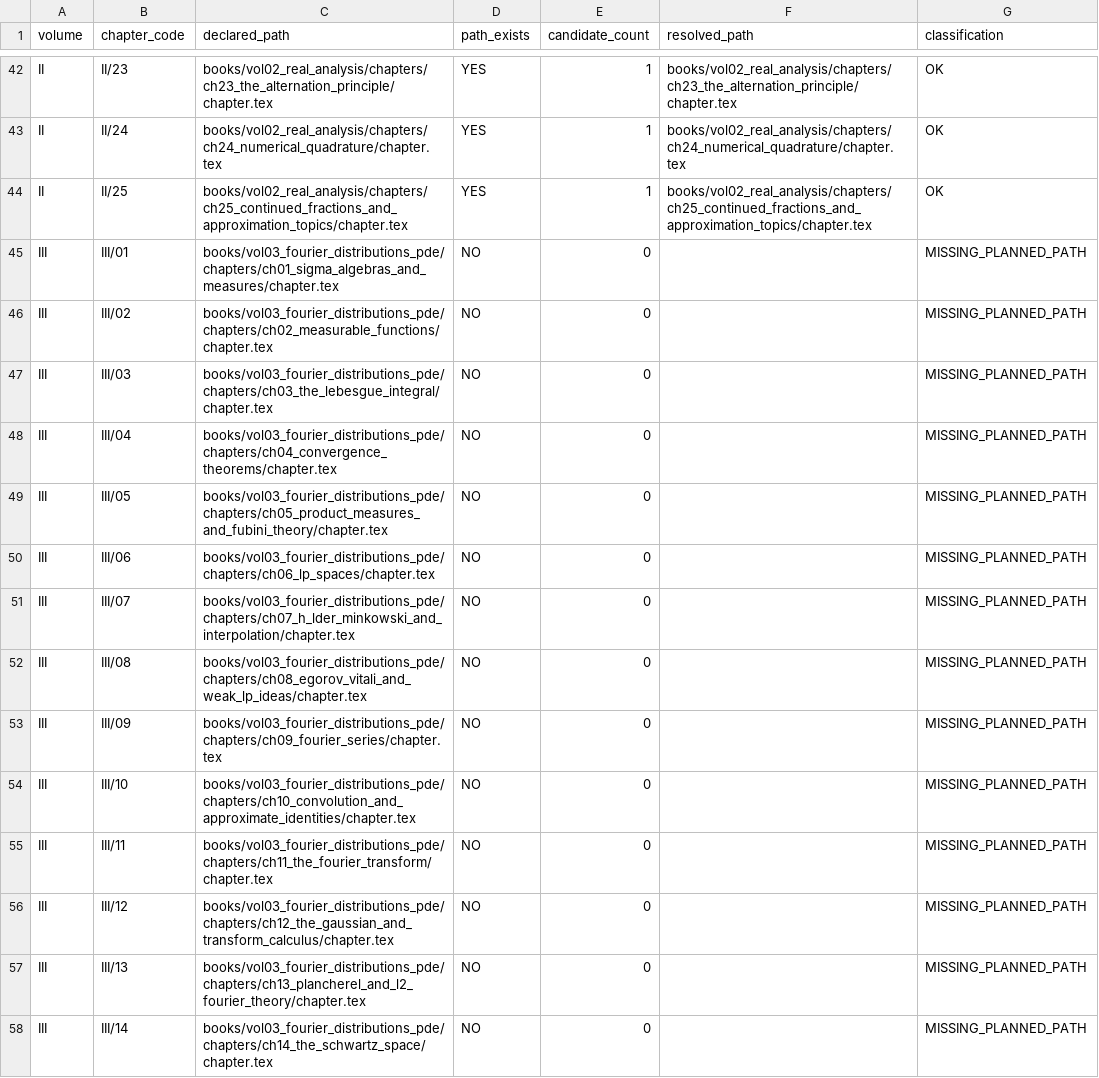
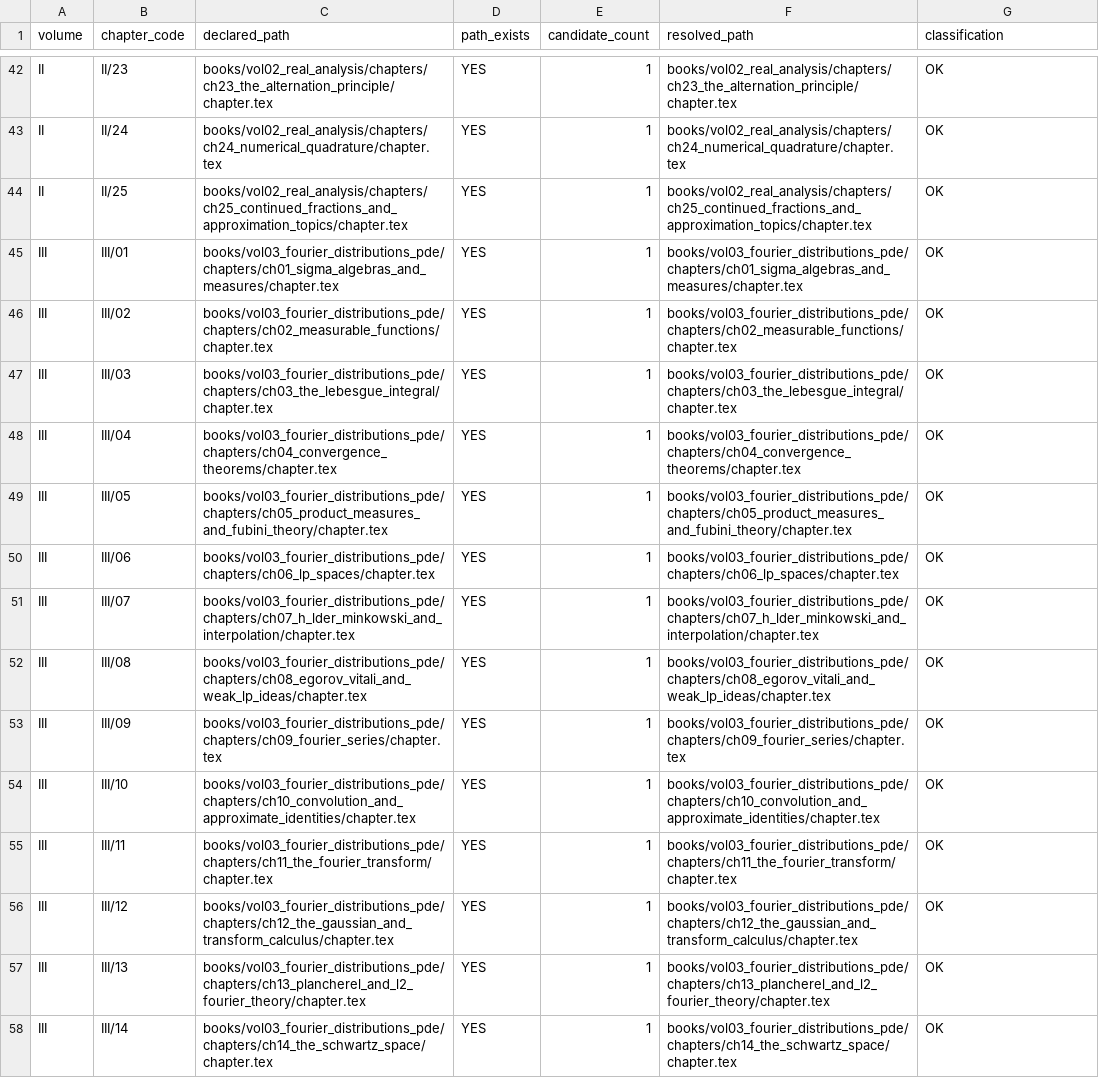
Before and after one commit to expert10000/math, a TSV file: reports/series/GLOBAL_CANONICAL_PATH_AUDIT.tsv, drawn as a sheet; only a part is shown, gaps mark what is left out; the diff covers the shown part only.

Commit message:
vol03: reconstruct III/23-III/28 and freeze Fourier Analysis Distributions and PDE

```diff
--- a/reports/series/GLOBAL_CANONICAL_PATH_AUDIT.tsv
+++ b/reports/series/GLOBAL_CANONICAL_PATH_AUDIT.tsv
@@ -44,15 +44,15 @@ II	II/24	books/vol02_real_analysis/chapters/ch24_numerical_quadrature/chapter.te
 II	II/25	books/vol02_real_analysis/chapters/ch25_continued_fractions_and_approximation_topics/chapter.tex	YES	1	books/vol02_real_analysis/chapters/ch25_continued_fractions_and_approximation_topics/chapter.tex	OK
-III	III/01	books/vol03_fourier_distributions_pde/chapters/ch01_sigma_algebras_and_measures/chapter.tex	NO	0		MISSING_PLANNED_PATH
-III	III/02	books/vol03_fourier_distributions_pde/chapters/ch02_measurable_functions/chapter.tex	NO	0		MISSING_PLANNED_PATH
-III	III/03	books/vol03_fourier_distributions_pde/chapters/ch03_the_lebesgue_integral/chapter.tex	NO	0		MISSING_PLANNED_PATH
-III	III/04	books/vol03_fourier_distributions_pde/chapters/ch04_convergence_theorems/chapter.tex	NO	0		MISSING_PLANNED_PATH
-III	III/05	books/vol03_fourier_distributions_pde/chapters/ch05_product_measures_and_fubini_theory/chapter.tex	NO	0		MISSING_PLANNED_PATH
-III	III/06	books/vol03_fourier_distributions_pde/chapters/ch06_lp_spaces/chapter.tex	NO	0		MISSING_PLANNED_PATH
-III	III/07	books/vol03_fourier_distributions_pde/chapters/ch07_h_lder_minkowski_and_interpolation/chapter.tex	NO	0		MISSING_PLANNED_PATH
-III	III/08	books/vol03_fourier_distributions_pde/chapters/ch08_egorov_vitali_and_weak_lp_ideas/chapter.tex	NO	0		MISSING_PLANNED_PATH
-III	III/09	books/vol03_fourier_distributions_pde/chapters/ch09_fourier_series/chapter.tex	NO	0		MISSING_PLANNED_PATH
-III	III/10	books/vol03_fourier_distributions_pde/chapters/ch10_convolution_and_approximate_identities/chapter.tex	NO	0		MISSING_PLANNED_PATH
-III	III/11	books/vol03_fourier_distributions_pde/chapters/ch11_the_fourier_transform/chapter.tex	NO	0		MISSING_PLANNED_PATH
-III	III/12	books/vol03_fourier_distributions_pde/chapters/ch12_the_gaussian_and_transform_calculus/chapter.tex	NO	0		MISSING_PLANNED_PATH
-III	III/13	books/vol03_fourier_distributions_pde/chapters/ch13_plancherel_and_l2_fourier_theory/chapter.tex	NO	0		MISSING_PLANNED_PATH
-III	III/14	books/vol03_fourier_distributions_pde/chapters/ch14_the_schwartz_space/chapter.tex	NO	0		MISSING_PLANNED_PATH
+III	III/01	books/vol03_fourier_distributions_pde/chapters/ch01_sigma_algebras_and_measures/chapter.tex	YES	1	books/vol03_fourier_distributions_pde/chapters/ch01_sigma_algebras_and_measures/chapter.tex	OK
+III	III/02	books/vol03_fourier_distributions_pde/chapters/ch02_measurable_functions/chapter.tex	YES	1	books/vol03_fourier_distributions_pde/chapters/ch02_measurable_functions/chapter.tex	OK
+III	III/03	books/vol03_fourier_distributions_pde/chapters/ch03_the_lebesgue_integral/chapter.tex	YES	1	books/vol03_fourier_distributions_pde/chapters/ch03_the_lebesgue_integral/chapter.tex	OK
+III	III/04	books/vol03_fourier_distributions_pde/chapters/ch04_convergence_theorems/chapter.tex	YES	1	books/vol03_fourier_distributions_pde/chapters/ch04_convergence_theorems/chapter.tex	OK
+III	III/05	books/vol03_fourier_distributions_pde/chapters/ch05_product_measures_and_fubini_theory/chapter.tex	YES	1	books/vol03_fourier_distributions_pde/chapters/ch05_product_measures_and_fubini_theory/chapter.tex	OK
+III	III/06	books/vol03_fourier_distributions_pde/chapters/ch06_lp_spaces/chapter.tex	YES	1	books/vol03_fourier_distributions_pde/chapters/ch06_lp_spaces/chapter.tex	OK
+III	III/07	books/vol03_fourier_distributions_pde/chapters/ch07_h_lder_minkowski_and_interpolation/chapter.tex	YES	1	books/vol03_fourier_distributions_pde/chapters/ch07_h_lder_minkowski_and_interpolation/chapter.tex	OK
+III	III/08	books/vol03_fourier_distributions_pde/chapters/ch08_egorov_vitali_and_weak_lp_ideas/chapter.tex	YES	1	books/vol03_fourier_distributions_pde/chapters/ch08_egorov_vitali_and_weak_lp_ideas/chapter.tex	OK
+III	III/09	books/vol03_fourier_distributions_pde/chapters/ch09_fourier_series/chapter.tex	YES	1	books/vol03_fourier_distributions_pde/chapters/ch09_fourier_series/chapter.tex	OK
+III	III/10	books/vol03_fourier_distributions_pde/chapters/ch10_convolution_and_approximate_identities/chapter.tex	YES	1	books/vol03_fourier_distributions_pde/chapters/ch10_convolution_and_approximate_identities/chapter.tex	OK
+III	III/11	books/vol03_fourier_distributions_pde/chapters/ch11_the_fourier_transform/chapter.tex	YES	1	books/vol03_fourier_distributions_pde/chapters/ch11_the_fourier_transform/chapter.tex	OK
+III	III/12	books/vol03_fourier_distributions_pde/chapters/ch12_the_gaussian_and_transform_calculus/chapter.tex	YES	1	books/vol03_fourier_distributions_pde/chapters/ch12_the_gaussian_and_transform_calculus/chapter.tex	OK
+III	III/13	books/vol03_fourier_distributions_pde/chapters/ch13_plancherel_and_l2_fourier_theory/chapter.tex	YES	1	books/vol03_fourier_distributions_pde/chapters/ch13_plancherel_and_l2_fourier_theory/chapter.tex	OK
+III	III/14	books/vol03_fourier_distributions_pde/chapters/ch14_the_schwartz_space/chapter.tex	YES	1	books/vol03_fourier_distributions_pde/chapters/ch14_the_schwartz_space/chapter.tex	OK
```
Also changed, not shown: 56 edited cells elsewhere in this file, books/VOLUME_METADATA_AUDIT.tsv, editorial/CHAPTER_STATUS.tsv, 28 other files.
